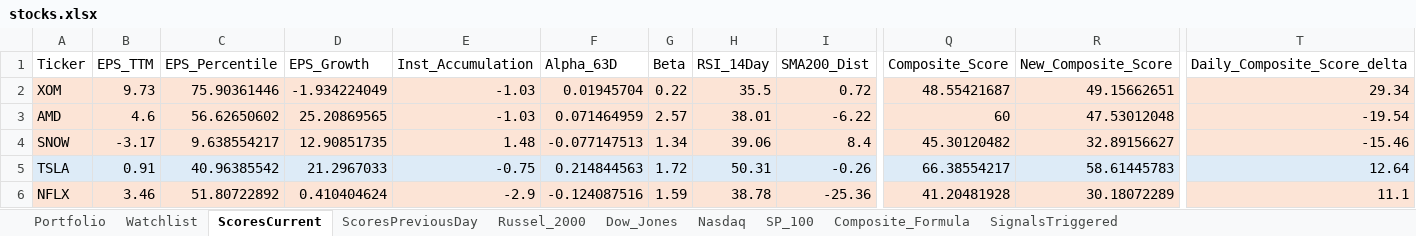
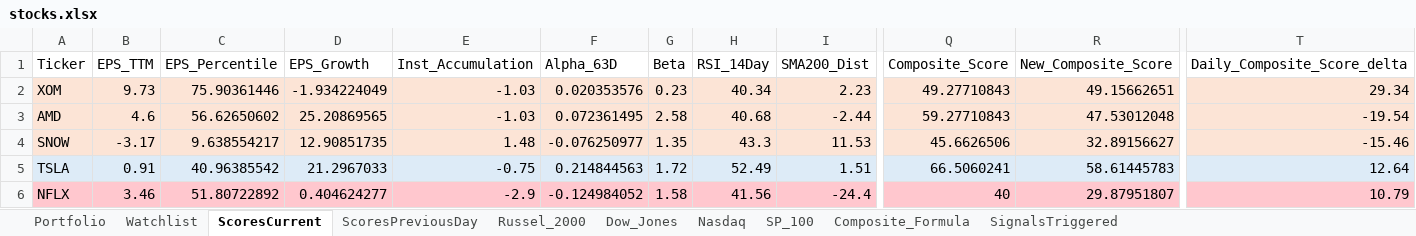
Before and after one commit to srijaipur/stocks-analytics-engine, an Excel workbook: stocks.xlsx, sheet ScoresCurrent, drawn as a sheet; only a part is shown, gaps mark what is left out; values as stored, in another font and other column widths than the file's, no borders; the diff covers the shown part only; the diff names each change by its address in the sheet, - before the commit and + after, or states it on an @@ line.

```diff
--- a/stocks.xlsx (sheet ScoresCurrent)
+++ b/stocks.xlsx (sheet ScoresCurrent)
-F2 (Alpha_63D): 0.01945704
+F2 (Alpha_63D): 0.020353576
-G2 (Beta): 0.22
+G2 (Beta): 0.23
-H2 (RSI_14Day): 35.5
+H2 (RSI_14Day): 40.34
-I2 (SMA200_Dist): 0.72
+I2 (SMA200_Dist): 2.23
-Q2 (Composite_Score): 48.55421687
+Q2 (Composite_Score): 49.27710843
-F3 (Alpha_63D): 0.071464959
+F3 (Alpha_63D): 0.072361495
-G3 (Beta): 2.57
+G3 (Beta): 2.58
-H3 (RSI_14Day): 38.01
+H3 (RSI_14Day): 40.68
-I3 (SMA200_Dist): -6.22
+I3 (SMA200_Dist): -2.44
-Q3 (Composite_Score): 60
+Q3 (Composite_Score): 59.27710843
-F4 (Alpha_63D): -0.077147513
+F4 (Alpha_63D): -0.076250977
-G4 (Beta): 1.34
+G4 (Beta): 1.35
-H4 (RSI_14Day): 39.06
+H4 (RSI_14Day): 43.3
-I4 (SMA200_Dist): 8.4
+I4 (SMA200_Dist): 11.53
-Q4 (Composite_Score): 45.30120482
+Q4 (Composite_Score): 45.6626506
-H5 (RSI_14Day): 50.31
+H5 (RSI_14Day): 52.49
-I5 (SMA200_Dist): -0.26
+I5 (SMA200_Dist): 1.51
-Q5 (Composite_Score): 66.38554217
+Q5 (Composite_Score): 66.5060241
-A6:T6 fill: #FCE4D6
+A6:T6 fill: #FFC7CE
-D6 (EPS_Growth): 0.410404624
+D6 (EPS_Growth): 0.404624277
-F6 (Alpha_63D): -0.124087516
+F6 (Alpha_63D): -0.124984052
-G6 (Beta): 1.59
+G6 (Beta): 1.58
-H6 (RSI_14Day): 38.78
+H6 (RSI_14Day): 41.56
-I6 (SMA200_Dist): -25.36
+I6 (SMA200_Dist): -24.4
-Q6 (Composite_Score): 41.20481928
+Q6 (Composite_Score): 40
-R6 (New_Composite_Score): 30.18072289
+R6 (New_Composite_Score): 29.87951807
-T6 (Daily_Composite_Score_delta): 11.1
+T6 (Daily_Composite_Score_delta): 10.79
```
Also changed, not shown: 346 edited cells and cell formats elsewhere in this sheet, sheet SignalsTriggered, sheet ScoresPreviousDay, 4 other files.
